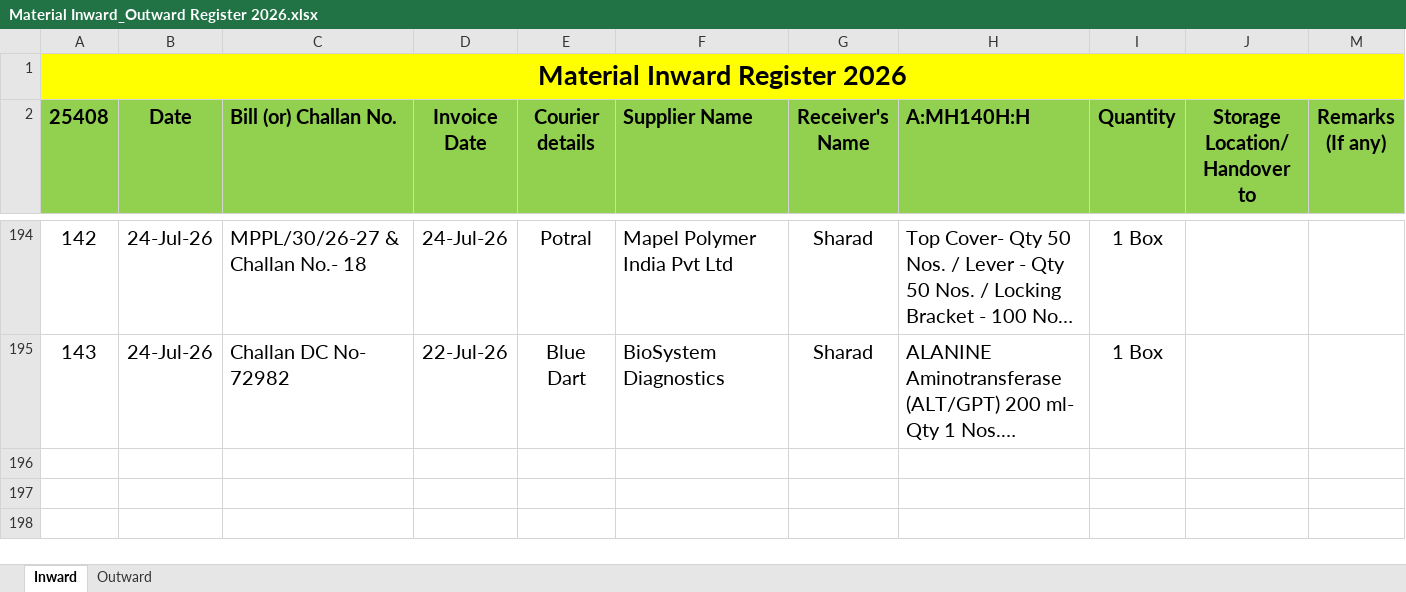
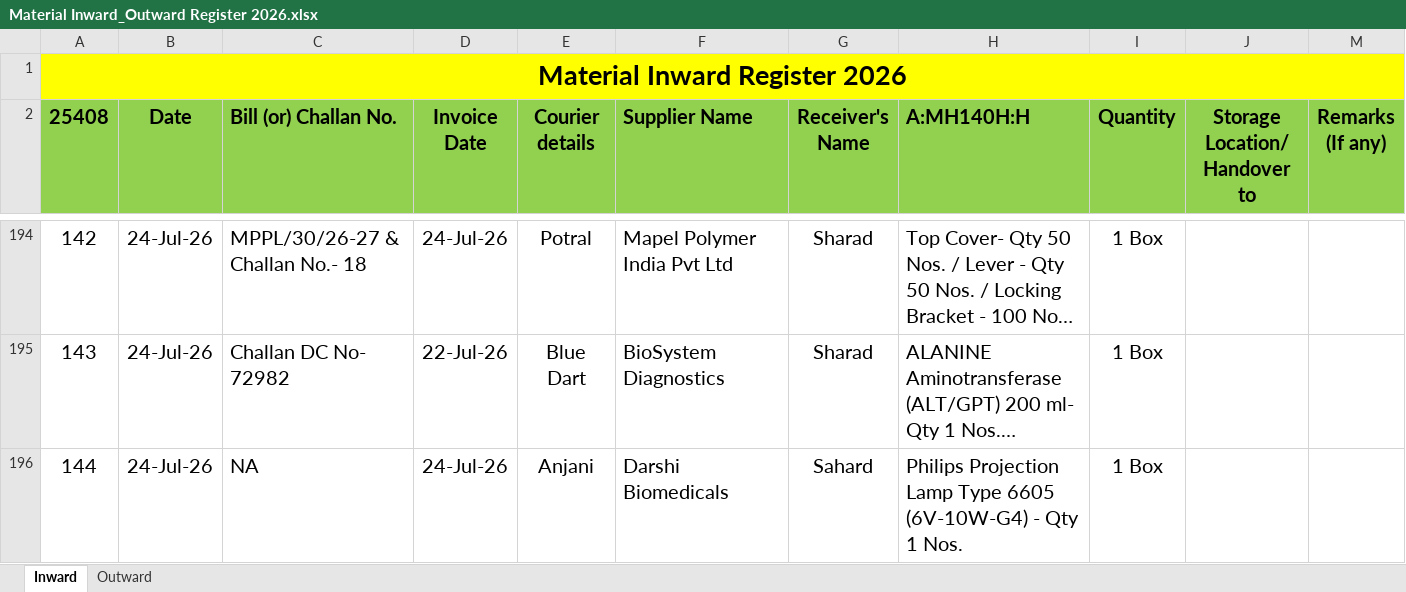
Before and after one commit to Rohidas1974/BioAmalDocument, an Excel workbook: Material Inward_Outward Register 2026.xlsx, sheet Inward, drawn as a sheet; only a part is shown, gaps mark what is left out; long unchanged cells end in …; values as stored, in another font and other column widths than the file's, no borders; the diff names each change by its address in the sheet, - before the commit and + after, or states it on an @@ line.

Commit message:
Auto-commit: 24-07-2026 16:25:06.38

```diff
--- a/Material Inward_Outward Register 2026.xlsx (sheet Inward)
+++ b/Material Inward_Outward Register 2026.xlsx (sheet Inward)
+row 196: 144 | 24-Jul-26 | NA | 24-Jul-26 | Anjani | Darshi Biomedicals | Sahard | Philips Projection Lamp Type 6605 (6V-10W-G4) - Qty 1 Nos. | 1 Box
```
